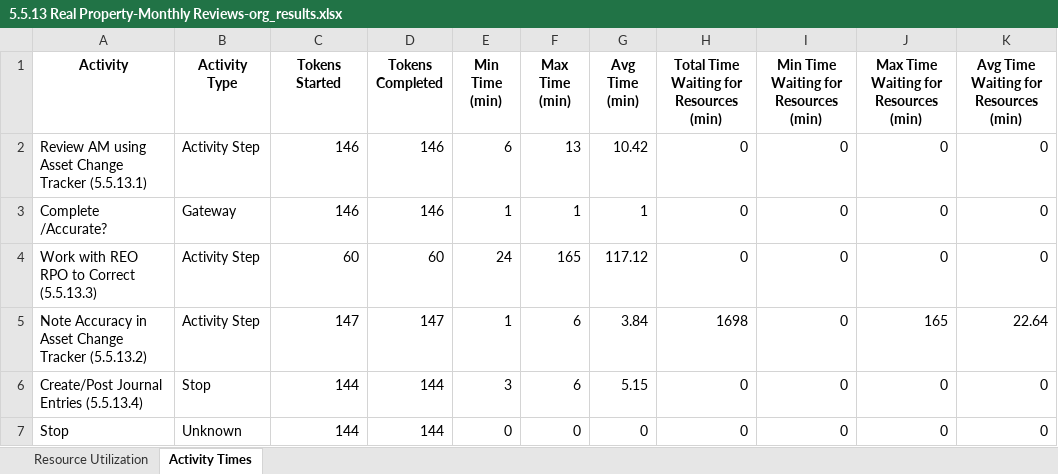
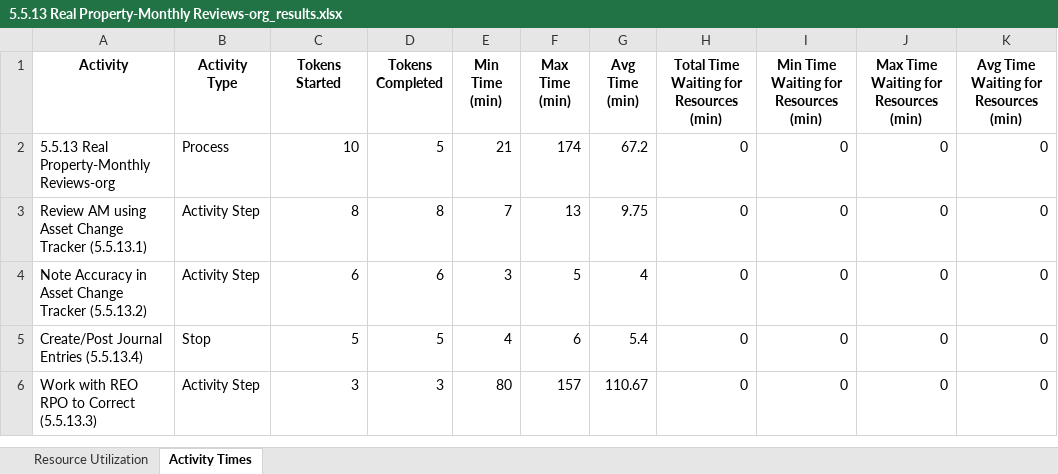
Before and after one commit to kcmclau21122/bizagi_simulations, an Excel workbook: 5.5.13 Real Property-Monthly Reviews-org_results.xlsx, sheet Activity Times, drawn as a sheet; values as stored, in another font and other column widths than the file's, no borders; removed rows and columns are numbered as before the commit, all else as after; the diff names each change by its address in the sheet, - before the commit and + after, or states it on an @@ line.

Commit message:
Wait time still not accurate.  fixed path and now correctly setting Start and Stop activities in path.

```diff
--- a/5.5.13 Real Property-Monthly Reviews-org_results.xlsx (sheet Activity Times)
+++ b/5.5.13 Real Property-Monthly Reviews-org_results.xlsx (sheet Activity Times)
+row 2: 5.5.13 Real Property-Monthly Reviews-org | Process | 10 | 5 | 21 | 174 | 67.2 | 0 | 0 | 0 | 0
-C3 (Tokens Started): 146
+C3 (Tokens Started): 8
-D3 (Tokens Completed): 146
+D3 (Tokens Completed): 8
-E3 (Min Time (min)): 6
+E3 (Min Time (min)): 7
-G3 (Avg Time (min)): 10.42
+G3 (Avg Time (min)): 9.75
-row 3: Complete /Accurate? | Gateway | 146 | 146 | 1 | 1 | 1 | 0 | 0 | 0 | 0
-row 4: Work with REO RPO to Correct (5.5.13.3) | Activity Step | 60 | 60 | 24 | 165 | 117.12 | 0 | 0 | 0 | 0
-C4 (Tokens Started): 147
+C4 (Tokens Started): 6
-D4 (Tokens Completed): 147
+D4 (Tokens Completed): 6
-E4 (Min Time (min)): 1
+E4 (Min Time (min)): 3
-F4 (Max Time (min)): 6
+F4 (Max Time (min)): 5
-G4 (Avg Time (min)): 3.84
+G4 (Avg Time (min)): 4
-H4: 1698
+H4: 0
-J4: 165
+J4: 0
-K4: 22.64
+K4: 0
-C5 (Tokens Started): 144
+C5 (Tokens Started): 5
-D5 (Tokens Completed): 144
+D5 (Tokens Completed): 5
-E5 (Min Time (min)): 3
+E5 (Min Time (min)): 4
-G5 (Avg Time (min)): 5.15
+G5 (Avg Time (min)): 5.4
-row 7: Stop | Unknown | 144 | 144 | 0 | 0 | 0 | 0 | 0 | 0 | 0
+row 6: Work with REO RPO to Correct (5.5.13.3) | Activity Step | 3 | 3 | 80 | 157 | 110.67 | 0 | 0 | 0 | 0
```
Also changed, not shown: sheet Resource Utilization, 6 other files.
